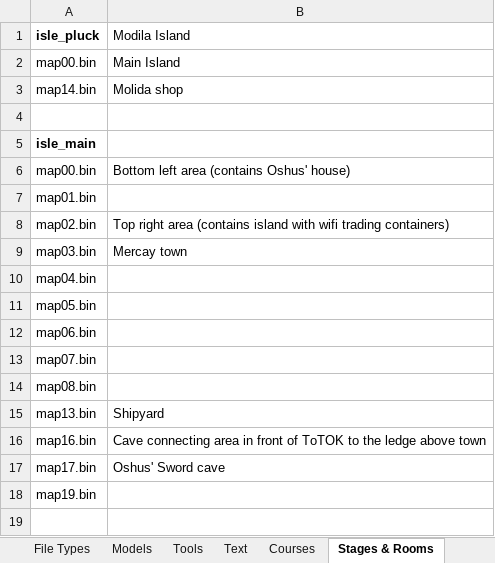
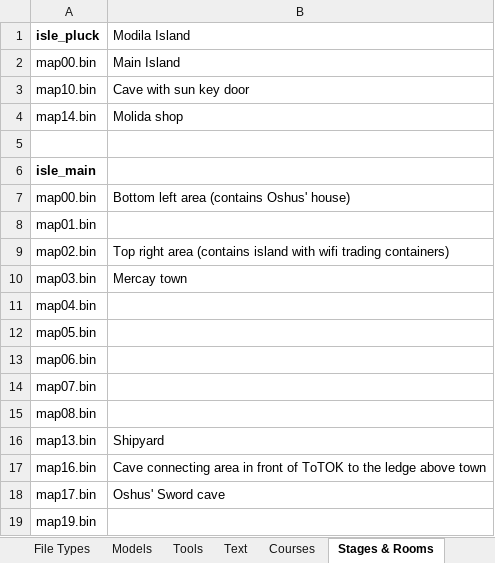
Before and after one commit to phst-randomizer/ph-docs, an Excel workbook: dev_sheet.xlsx, sheet Stages & Rooms, drawn as a sheet; values as stored, in another font and other column widths than the file's, no borders; charts and pictures not drawn; the diff names each change by its address in the sheet, - before the commit and + after, or states it on an @@ line.

Commit message:
Update dev sheet

```diff
--- a/dev_sheet.xlsx (sheet Stages & Rooms)
+++ b/dev_sheet.xlsx (sheet Stages & Rooms)
+row 3: map10.bin | Cave with sun key door
```
Also changed, not shown: 1 other file.
